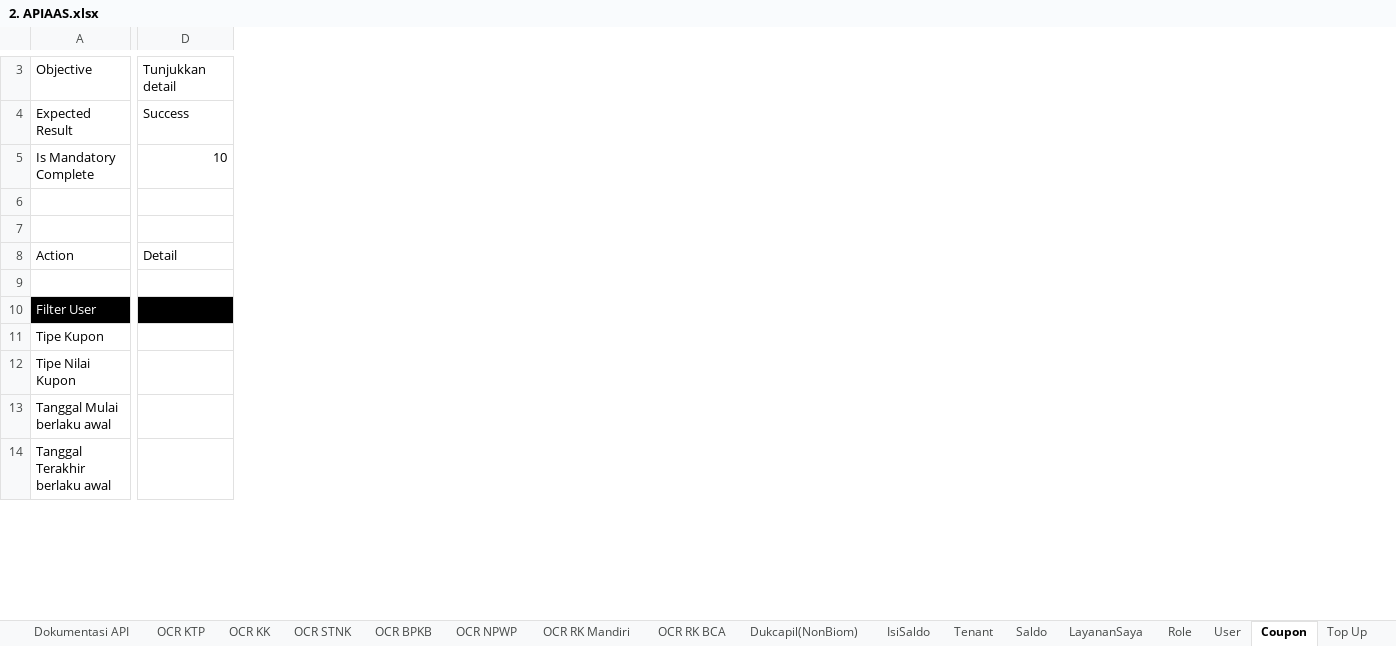
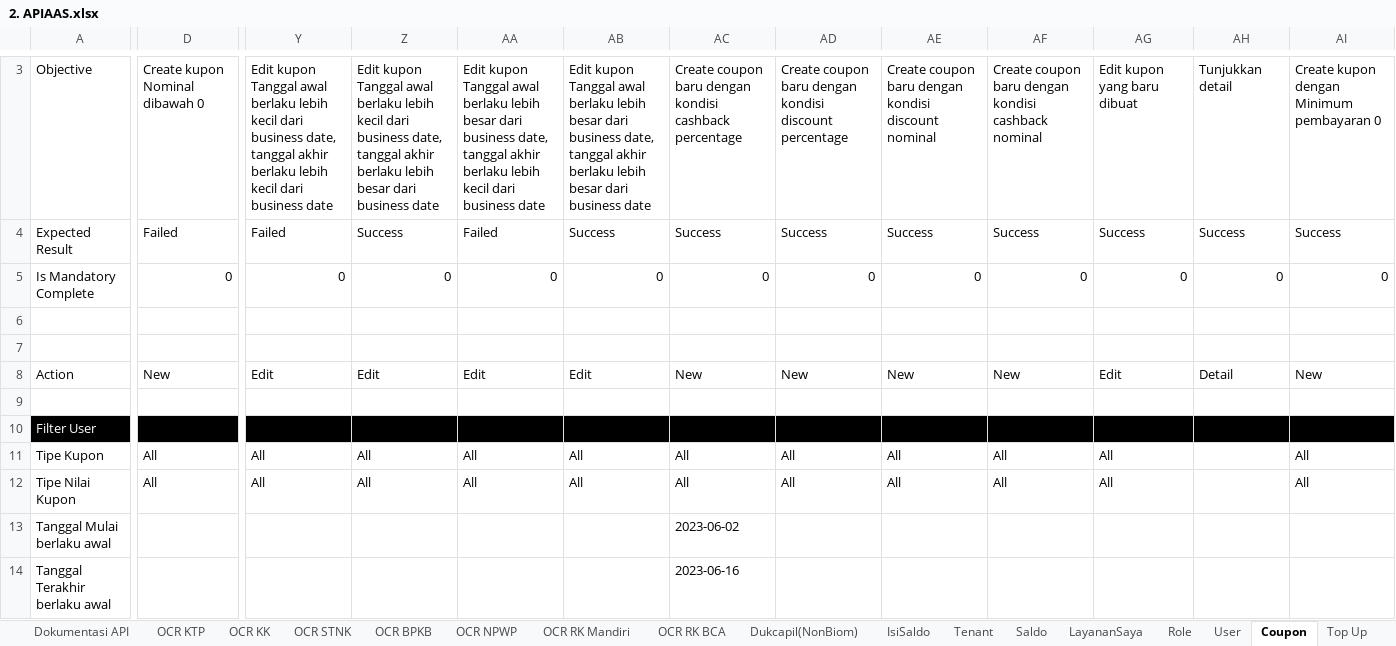
Before and after one commit to qcadins/ATAPIAAS, an Excel workbook: Excel/2. APIAAS.xlsx, sheet Coupon, drawn as a sheet; only a part is shown, gaps mark what is left out; values as stored, in another font and other column widths than the file's, no borders; conditional formats not drawn; removed rows and columns are numbered as before the commit, all else as after; ↵ is a line break in a cell; the diff covers the shown part only; the diff names each change by its address in the sheet, - before the commit and + after, or states it on an @@ line.

```diff
--- a/Excel/2. APIAAS.xlsx (sheet Coupon)
+++ b/Excel/2. APIAAS.xlsx (sheet Coupon)
-column D, rows 3-8: Tunjukkan detail | Success | 10 |  |  | Detail
+column D, rows 3-12: Create kupon Nominal dibawah 0 | Failed | 0 |  |  | New |  |  | All | All
+column Y, rows 3-12: Edit kupon ↵ Tanggal awal berlaku lebih kecil dari business date, tanggal akhir berlaku lebih kecil dari business date | Failed | 0 |  |  | Edit |  |  | All | All
+column Z, rows 3-12: Edit kupon ↵ Tanggal awal berlaku lebih kecil dari business date, tanggal akhir berlaku lebih besar dari business date | Success | 0 |  |  | Edit |  |  | All | All
+column AA, rows 3-12: Edit kupon ↵ Tanggal awal berlaku lebih besar dari business date, tanggal akhir berlaku lebih kecil dari business date | Failed | 0 |  |  | Edit |  |  | All | All
+column AB, rows 3-12: Edit kupon ↵ Tanggal awal berlaku lebih besar dari business date, tanggal akhir berlaku lebih besar dari business date | Success | 0 |  |  | Edit |  |  | All | All
+column AC, rows 3-14: Create coupon baru dengan kondisi cashback percentage | Success | 0 |  |  | New |  |  | All | All | 2023-06-02 | 2023-06-16
+column AD, rows 3-12: Create coupon baru dengan kondisi discount percentage | Success | 0 |  |  | New |  |  | All | All
+column AE, rows 3-12: Create coupon baru dengan kondisi discount nominal | Success | 0 |  |  | New |  |  | All | All
+column AF, rows 3-12: Create coupon baru dengan kondisi cashback nominal | Success | 0 |  |  | New |  |  | All | All
+column AG, rows 3-12: Edit kupon yang baru dibuat | Success | 0 |  |  | Edit |  |  | All | All
+column AH, rows 3-8: Tunjukkan detail | Success | 0 |  |  | Detail
+column AI, rows 3-12: Create kupon dengan Minimum pembayaran 0 | Success | 0 |  |  | New |  |  | All | All
```
Also changed, not shown: 2 added columns and 198 edited cells elsewhere in this sheet, sheet User, sheet Role, sheet Top Up, formulas that keep their value, 37 other files.
